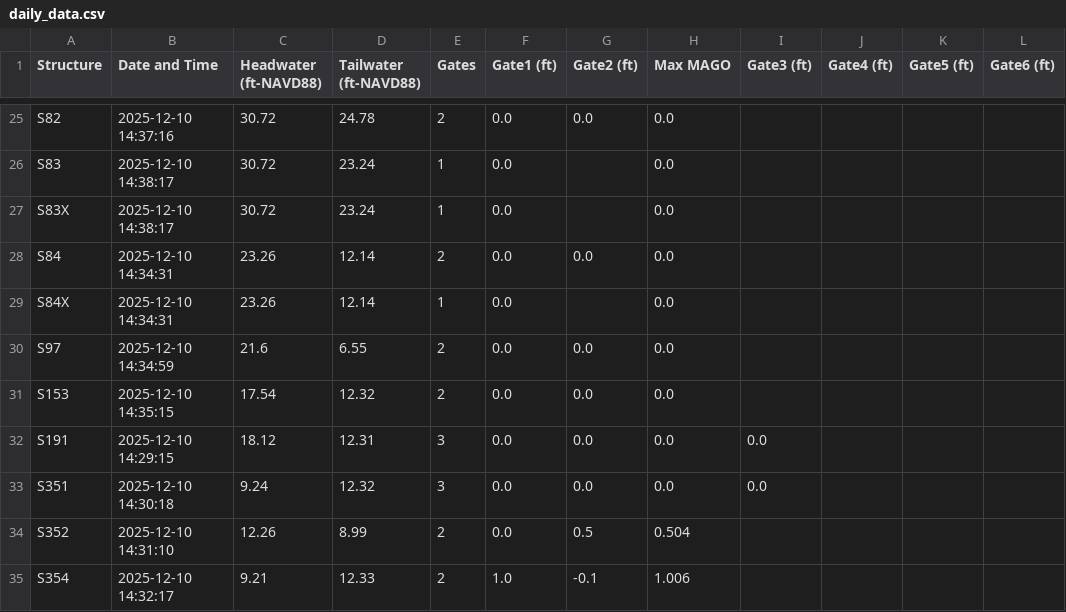
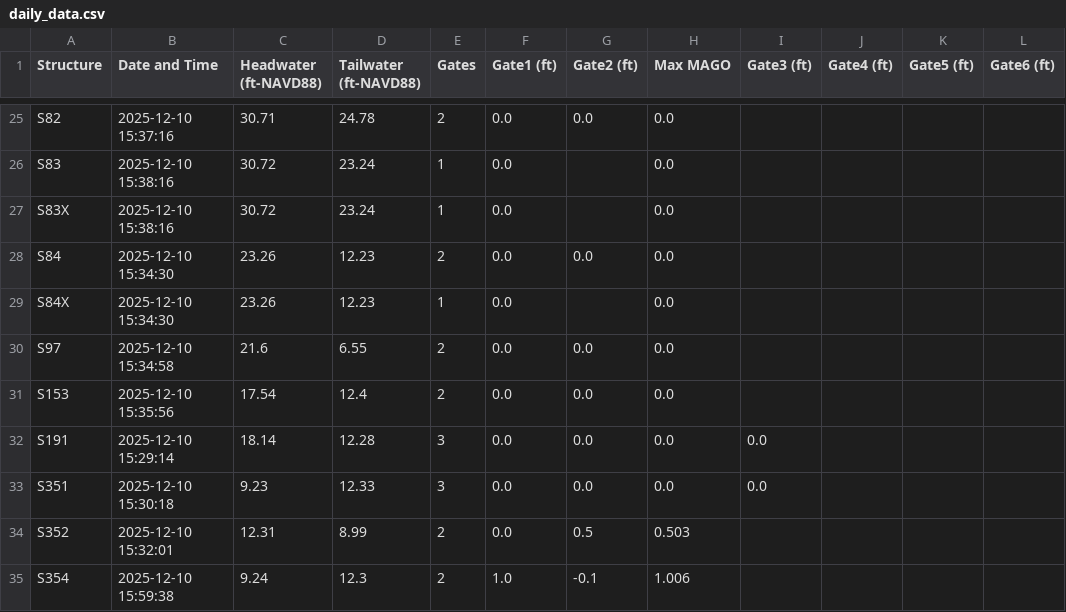
Before and after one commit to Sondipon/Pollynomial-Fitted-MAGO-Calculator-Ver3.1, a CSV file: daily_data.csv, drawn as a sheet; only a part is shown, gaps mark what is left out; the diff covers the shown part only; the diff names each change by its address in the sheet, - before the commit and + after, or states it on an @@ line.

```diff
--- a/daily_data.csv
+++ b/daily_data.csv
-B25 (Date and Time): 2025-12-10 14:37:16
+B25 (Date and Time): 2025-12-10 15:37:16
-C25 (Headwater (ft-NAVD88)): 30.72
+C25 (Headwater (ft-NAVD88)): 30.71
-B26:B27 (Date and Time): 2025-12-10 14:38:17
+B26:B27 (Date and Time): 2025-12-10 15:38:16
-B28:B29 (Date and Time): 2025-12-10 14:34:31
+B28:B29 (Date and Time): 2025-12-10 15:34:30
-D28:D29 (Tailwater (ft-NAVD88)): 12.14
+D28:D29 (Tailwater (ft-NAVD88)): 12.23
-B30 (Date and Time): 2025-12-10 14:34:59
+B30 (Date and Time): 2025-12-10 15:34:58
-B31 (Date and Time): 2025-12-10 14:35:15
+B31 (Date and Time): 2025-12-10 15:35:56
-D31 (Tailwater (ft-NAVD88)): 12.32
+D31 (Tailwater (ft-NAVD88)): 12.4
-B32 (Date and Time): 2025-12-10 14:29:15
+B32 (Date and Time): 2025-12-10 15:29:14
-C32 (Headwater (ft-NAVD88)): 18.12
+C32 (Headwater (ft-NAVD88)): 18.14
-D32 (Tailwater (ft-NAVD88)): 12.31
+D32 (Tailwater (ft-NAVD88)): 12.28
-B33 (Date and Time): 2025-12-10 14:30:18
+B33 (Date and Time): 2025-12-10 15:30:18
-C33 (Headwater (ft-NAVD88)): 9.24
+C33 (Headwater (ft-NAVD88)): 9.23
-D33 (Tailwater (ft-NAVD88)): 12.32
+D33 (Tailwater (ft-NAVD88)): 12.33
-B34 (Date and Time): 2025-12-10 14:31:10
+B34 (Date and Time): 2025-12-10 15:32:01
-C34 (Headwater (ft-NAVD88)): 12.26
+C34 (Headwater (ft-NAVD88)): 12.31
-H34 (Max MAGO): 0.504
+H34 (Max MAGO): 0.503
-B35 (Date and Time): 2025-12-10 14:32:17
+B35 (Date and Time): 2025-12-10 15:59:38
-C35 (Headwater (ft-NAVD88)): 9.21
+C35 (Headwater (ft-NAVD88)): 9.24
-D35 (Tailwater (ft-NAVD88)): 12.33
+D35 (Tailwater (ft-NAVD88)): 12.3
```
Also changed, not shown: 66 edited cells elsewhere in this file.
